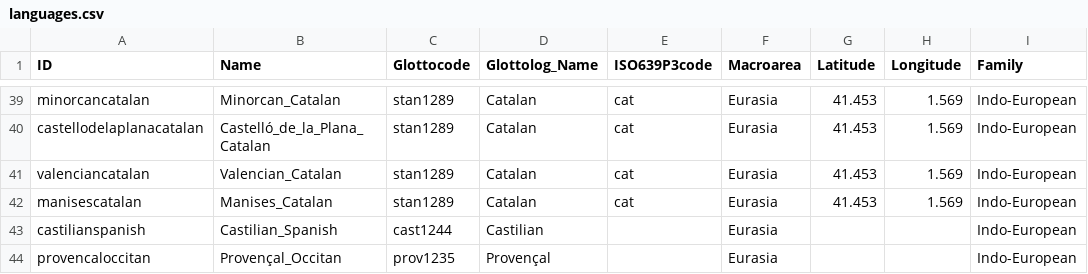
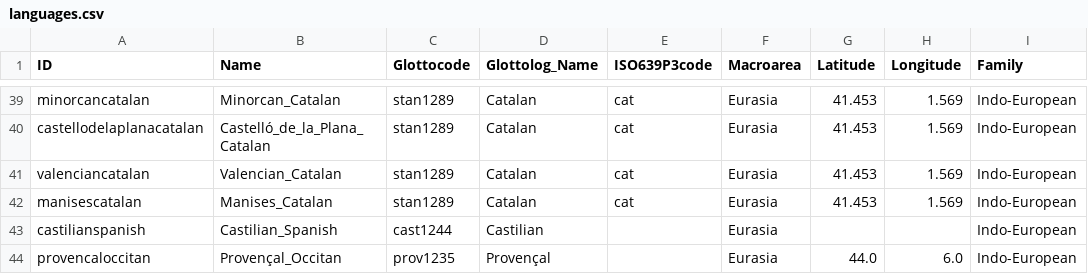
Before and after one commit to lexibank/saenkoromance, a CSV file: cldf/languages.csv, drawn as a sheet; only a part is shown, gaps mark what is left out.

```diff
--- a/cldf/languages.csv
+++ b/cldf/languages.csv
@@ -43,2 +43,2 @@ manisescatalan,Manises_Catalan,stan1289,Catalan,cat,Eurasia,41.453,1.569,Indo-Eu
 castilianspanish,Castilian_Spanish,cast1244,Castilian,,Eurasia,,,Indo-European
-provencaloccitan,Provençal_Occitan,prov1235,Provençal,,Eurasia,,,Indo-European
+provencaloccitan,Provençal_Occitan,prov1235,Provençal,,Eurasia,44.0,6.0,Indo-European
```
Also changed, not shown: 11 other files.
